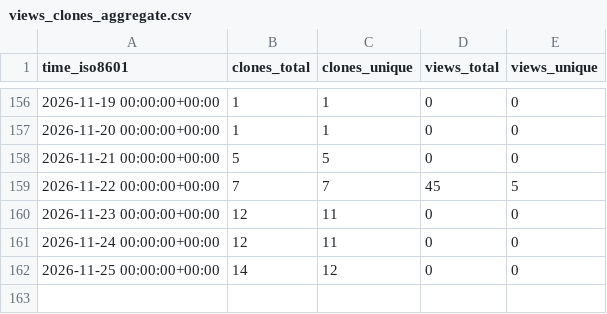
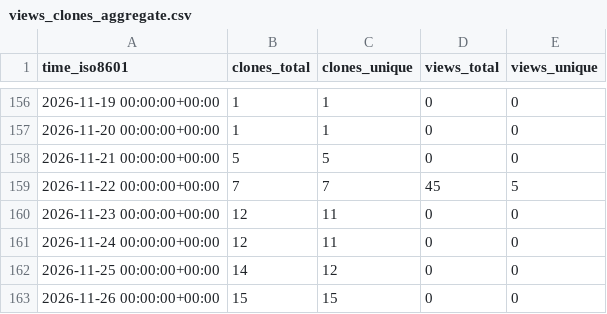
Before and after one commit to ing-gom/repo-stats, a CSV file: ing-gom/sts2-relic-forge/ghrs-data/views_clones_aggregate.csv, drawn as a sheet; only a part is shown, gaps mark what is left out.

```diff
--- a/ing-gom/sts2-relic-forge/ghrs-data/views_clones_aggregate.csv
+++ b/ing-gom/sts2-relic-forge/ghrs-data/views_clones_aggregate.csv
@@ -162 +162,2 @@ time_iso8601,clones_total,clones_unique,views_total,views_unique
 2026-11-25 00:00:00+00:00,14,12,0,0
+2026-11-26 00:00:00+00:00,15,15,0,0
```
Also changed, not shown: 1 other file.
